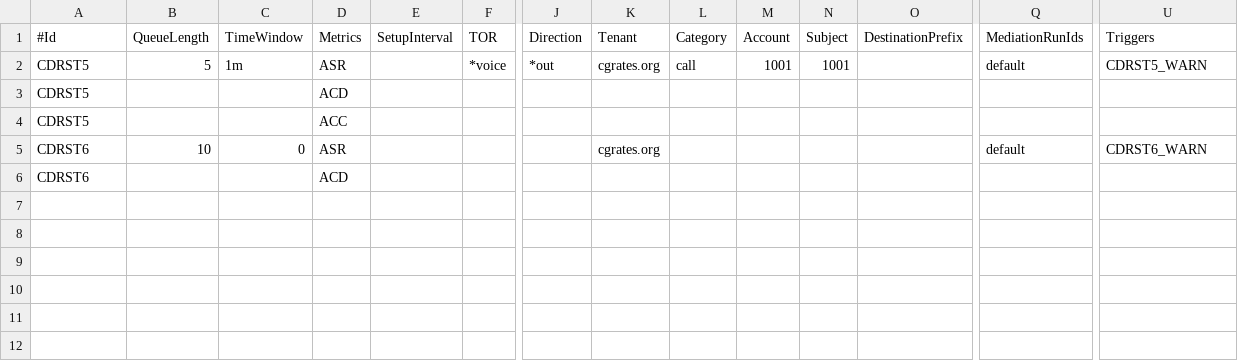
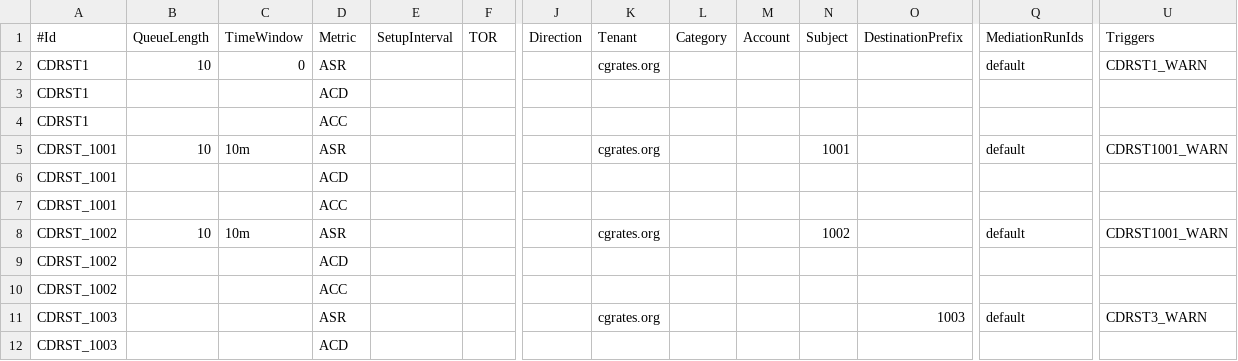
Before and after one commit to cgrates/cgrates, a CSV file: data/tariffplans/tutorial/CdrStats.csv, drawn as a sheet; only a part is shown, gaps mark what is left out; removed rows and columns are numbered as before the commit, all else as after; rows hold the shown columns only; the diff names each change by its address in the sheet, - before the commit and + after, or states it on an @@ line.

Commit message:
Fixup concurrency on mediation runs and stats, improving tutorial CdrStats files

```diff
--- a/data/tariffplans/tutorial/CdrStats.csv
+++ b/data/tariffplans/tutorial/CdrStats.csv
-D1: Metrics
+D1: Metric
-row 2: CDRST5 | 5 | 1m | ASR |  | *voice | *out | cgrates.org | call | 1001 | 1001 |  | default | CDRST5_WARN
+row 2: CDRST1 | 10 | 0 | ASR |  |  |  | cgrates.org |  |  |  |  | default | CDRST1_WARN
-A3:A4 (#Id): CDRST5
+A3:A4 (#Id): CDRST1
-A5:A6 (#Id): CDRST6
+A5:A6 (#Id): CDRST_1001
-C5 (TimeWindow): 0
+C5 (TimeWindow): 10m
-N5 (Subject): (empty)
+N5 (Subject): 1001
-U5 (Triggers): CDRST6_WARN
+U5 (Triggers): CDRST1001_WARN
+row 7: CDRST_1001 |  |  | ACC
+row 8: CDRST_1002 | 10 | 10m | ASR |  |  |  | cgrates.org |  |  | 1002 |  | default | CDRST1001_WARN
+row 9: CDRST_1002 |  |  | ACD
+row 10: CDRST_1002 |  |  | ACC
+row 11: CDRST_1003 |  |  | ASR |  |  |  | cgrates.org |  |  |  | 1003 | default | CDRST3_WARN
+row 12: CDRST_1003 |  |  | ACD
```
Also changed, not shown: data/tariffplans/tutorial/ActionTriggers.csv, 5 other files.
